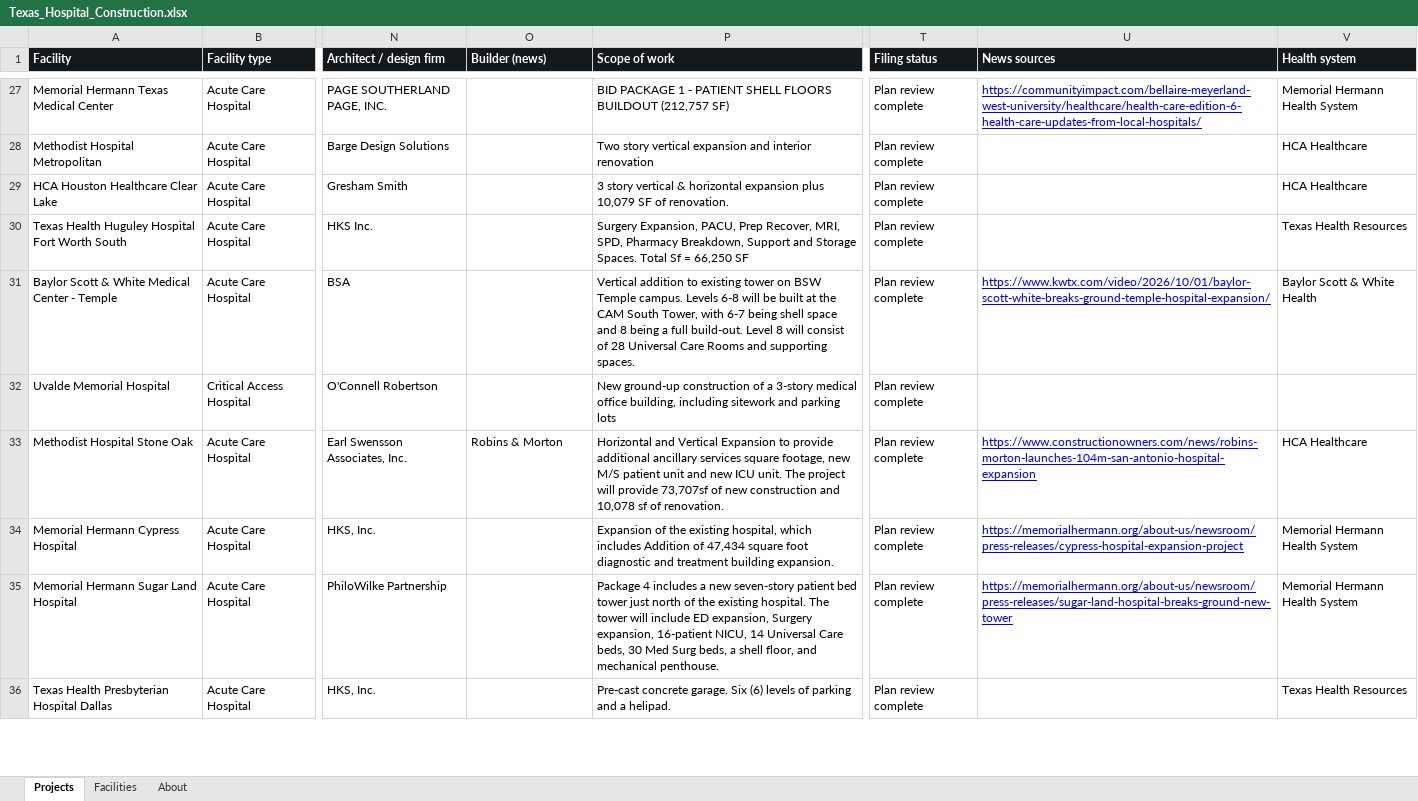
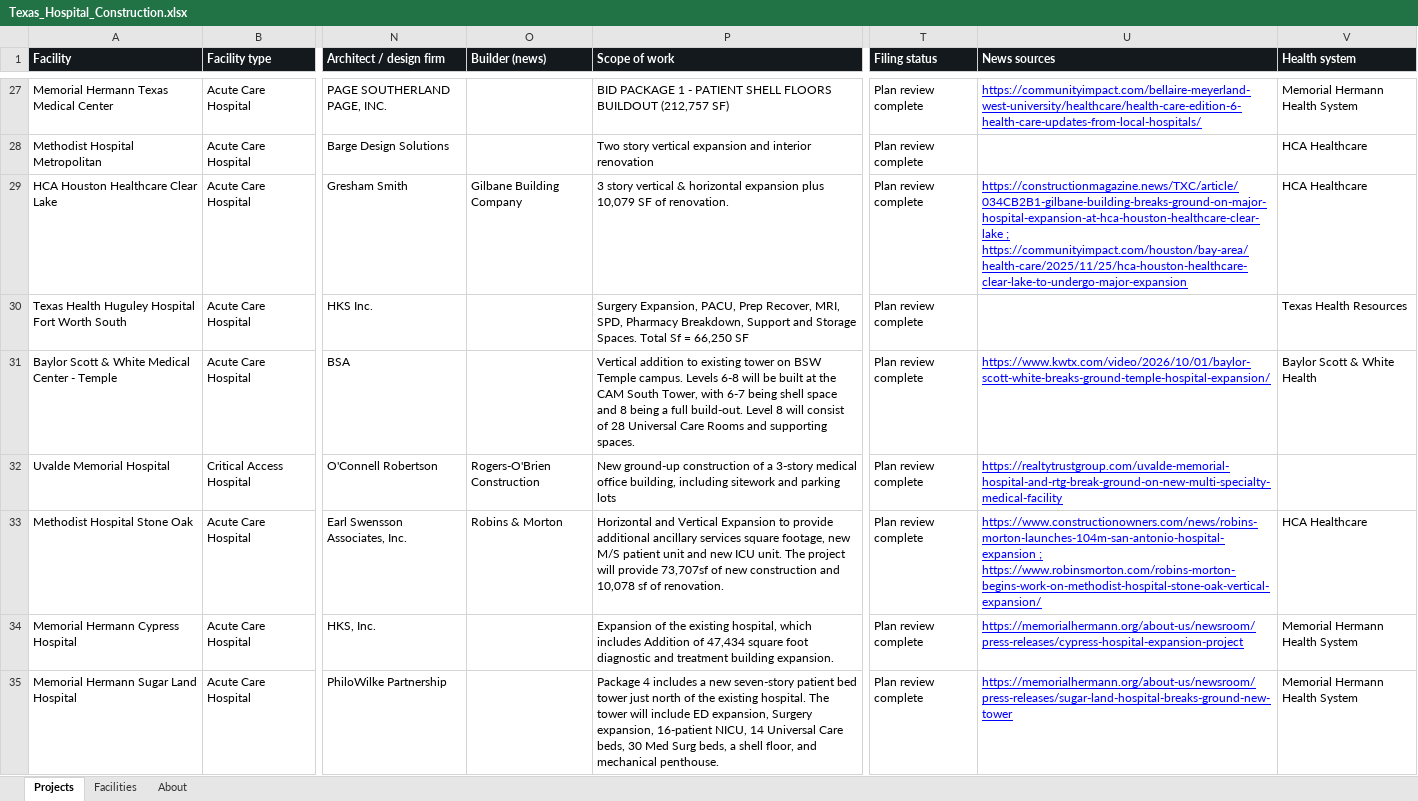
Before and after one commit to Kes30033/Texas-Healthcare-Map, an Excel workbook: data/Texas_Hospital_Construction.xlsx, sheet Projects, drawn as a sheet; only a part is shown, gaps mark what is left out; the shorter side is filled out with more unchanged rows; values as stored, in another font and other column widths than the file's, no borders; the diff covers the shown part only; the diff names each change by its address in the sheet, - before the commit and + after, or states it on an @@ line.

```diff
--- a/data/Texas_Hospital_Construction.xlsx (sheet Projects)
+++ b/data/Texas_Hospital_Construction.xlsx (sheet Projects)
-O29 (Builder (news)): (empty)
+O29 (Builder (news)): Gilbane Building Company
-U29 (News sources): (empty)
+U29 (News sources): https://constructionmagazine.news/TXC/article/034CB2B1-gilbane-building-breaks-ground-on-major-hospital-expansion-at-hca-houston-healthcare-clear-lake ; https://communityimpact.com/houston/bay-area/health-care/2025/11/25/hca-houston-healthcare-clear-lake-to-undergo-major-expansion
-O32 (Builder (news)): (empty)
+O32 (Builder (news)): Rogers-O'Brien Construction
-U32 (News sources): (empty)
+U32 (News sources): https://realtytrustgroup.com/uvalde-memorial-hospital-and-rtg-break-ground-on-new-multi-specialty-medical-facility
-U33 (News sources): https://www.constructionowners.com/news/robins-morton-launches-104m-san-antonio-hospital-expansion
+U33 (News sources): https://www.constructionowners.com/news/robins-morton-launches-104m-san-antonio-hospital-expansion ; https://www.robinsmorton.com/robins-morton-begins-work-on-methodist-hospital-stone-oak-vertical-expansion/
```
Also changed, not shown: 19 edited cells elsewhere in this sheet, sheet Facilities, 6 other files.
